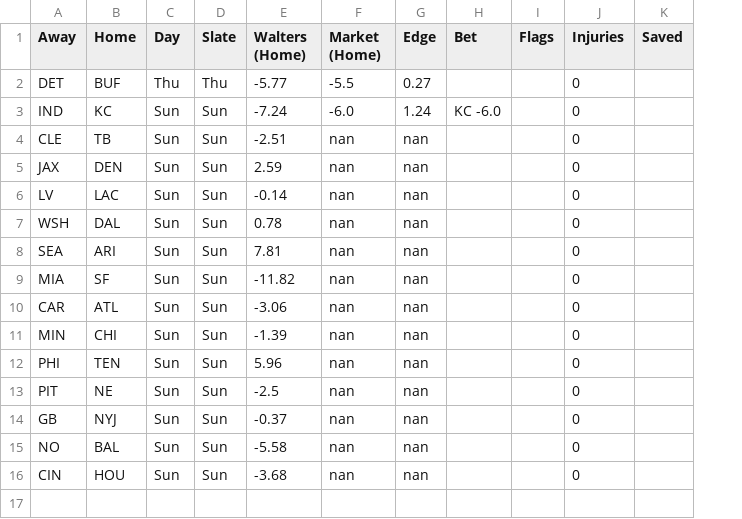
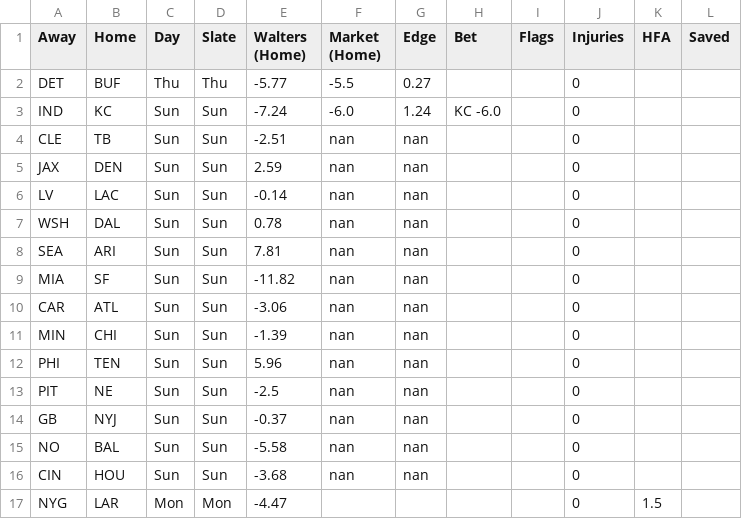
Before and after one commit to billy-w-playground/billy-w-nfl, a CSV file: history/2026_wk02.csv, drawn as a sheet; the diff names each change by its address in the sheet, - before the commit and + after, or states it on an @@ line.

Commit message:
Board snapshot 2026 wk2: +1 game(s)

```diff
--- a/history/2026_wk02.csv
+++ b/history/2026_wk02.csv
+column K (HFA), empty
+row 17: NYG | LAR | Mon | Mon | -4.47 |  |  |  |  | 0 | 1.5
```
